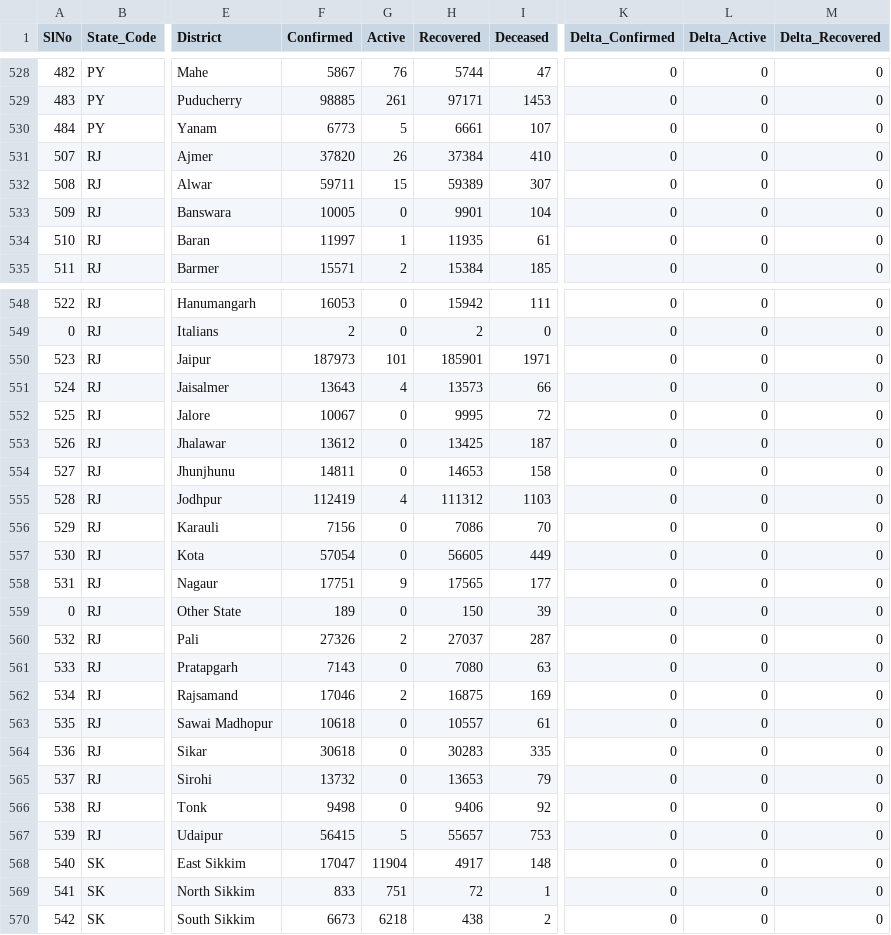
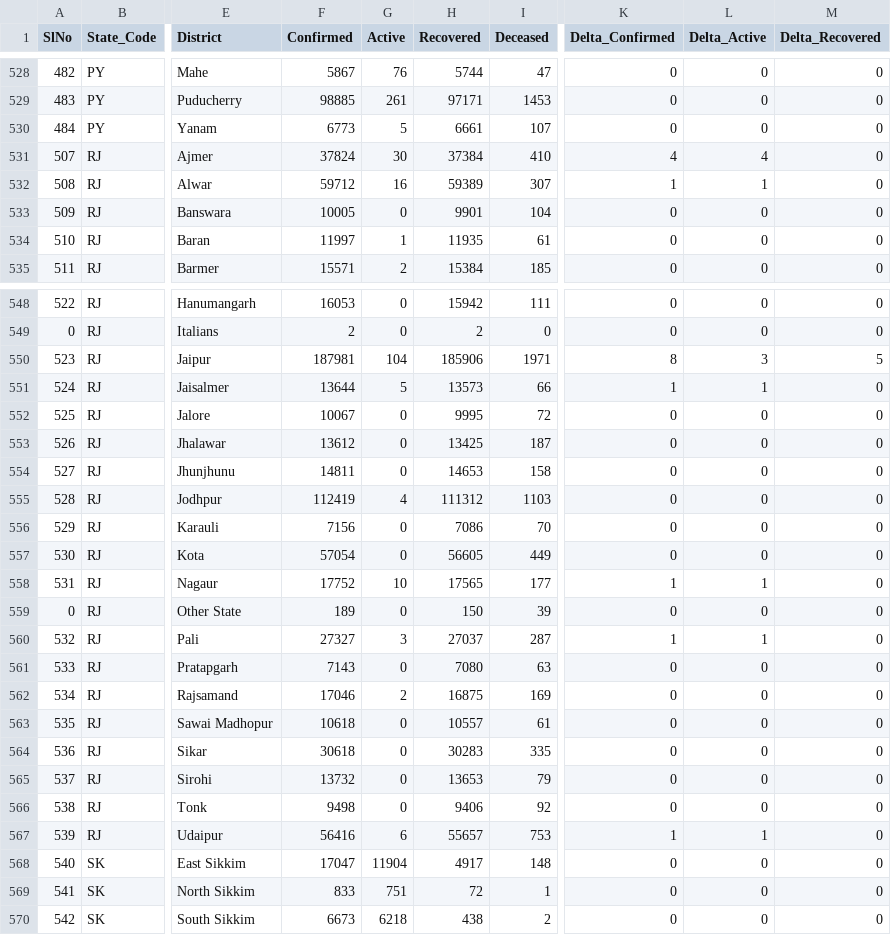
Before and after one commit to keshavashiya/covid19bharat_data, a CSV file: csv/latest/district_wise.csv, drawn as a sheet; only a part is shown, gaps mark what is left out; the diff names each change by its address in the sheet, - before the commit and + after, or states it on an @@ line.

Commit message:
data updated on - Sun Nov 28 19:40:10 IST 2021

```diff
--- a/csv/latest/district_wise.csv
+++ b/csv/latest/district_wise.csv
-F531 (Confirmed): 37820
+F531 (Confirmed): 37824
-G531 (Active): 26
+G531 (Active): 30
-K531 (Delta_Confirmed): 0
+K531 (Delta_Confirmed): 4
-L531 (Delta_Active): 0
+L531 (Delta_Active): 4
-F532 (Confirmed): 59711
+F532 (Confirmed): 59712
-G532 (Active): 15
+G532 (Active): 16
-K532 (Delta_Confirmed): 0
+K532 (Delta_Confirmed): 1
-L532 (Delta_Active): 0
+L532 (Delta_Active): 1
-F550 (Confirmed): 187973
+F550 (Confirmed): 187981
-G550 (Active): 101
+G550 (Active): 104
-H550 (Recovered): 185901
+H550 (Recovered): 185906
-K550 (Delta_Confirmed): 0
+K550 (Delta_Confirmed): 8
-L550 (Delta_Active): 0
+L550 (Delta_Active): 3
-M550 (Delta_Recovered): 0
+M550 (Delta_Recovered): 5
-F551 (Confirmed): 13643
+F551 (Confirmed): 13644
-G551 (Active): 4
+G551 (Active): 5
-K551 (Delta_Confirmed): 0
+K551 (Delta_Confirmed): 1
-L551 (Delta_Active): 0
+L551 (Delta_Active): 1
-F558 (Confirmed): 17751
+F558 (Confirmed): 17752
-G558 (Active): 9
+G558 (Active): 10
-K558 (Delta_Confirmed): 0
+K558 (Delta_Confirmed): 1
-L558 (Delta_Active): 0
+L558 (Delta_Active): 1
-F560 (Confirmed): 27326
+F560 (Confirmed): 27327
-G560 (Active): 2
+G560 (Active): 3
-K560 (Delta_Confirmed): 0
+K560 (Delta_Confirmed): 1
-L560 (Delta_Active): 0
+L560 (Delta_Active): 1
-F567 (Confirmed): 56415
+F567 (Confirmed): 56416
-G567 (Active): 5
+G567 (Active): 6
-K567 (Delta_Confirmed): 0
+K567 (Delta_Confirmed): 1
-L567 (Delta_Active): 0
+L567 (Delta_Active): 1
```
Also changed, not shown: csv/latest/state_wise.csv, 11 other files.
